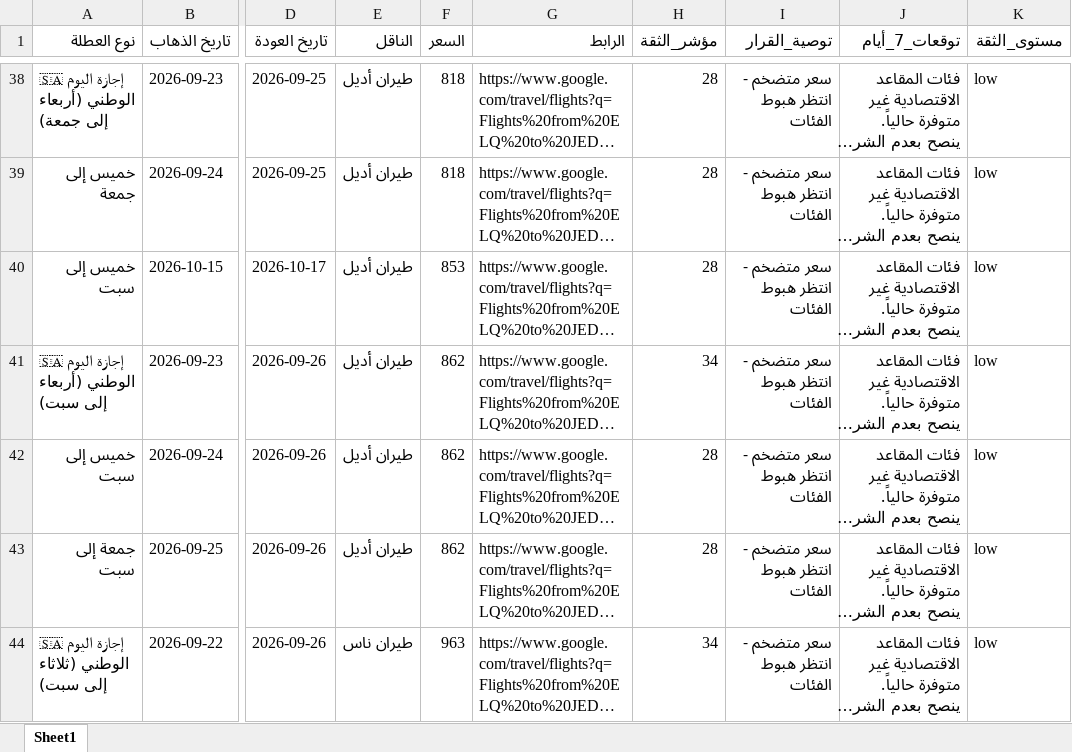
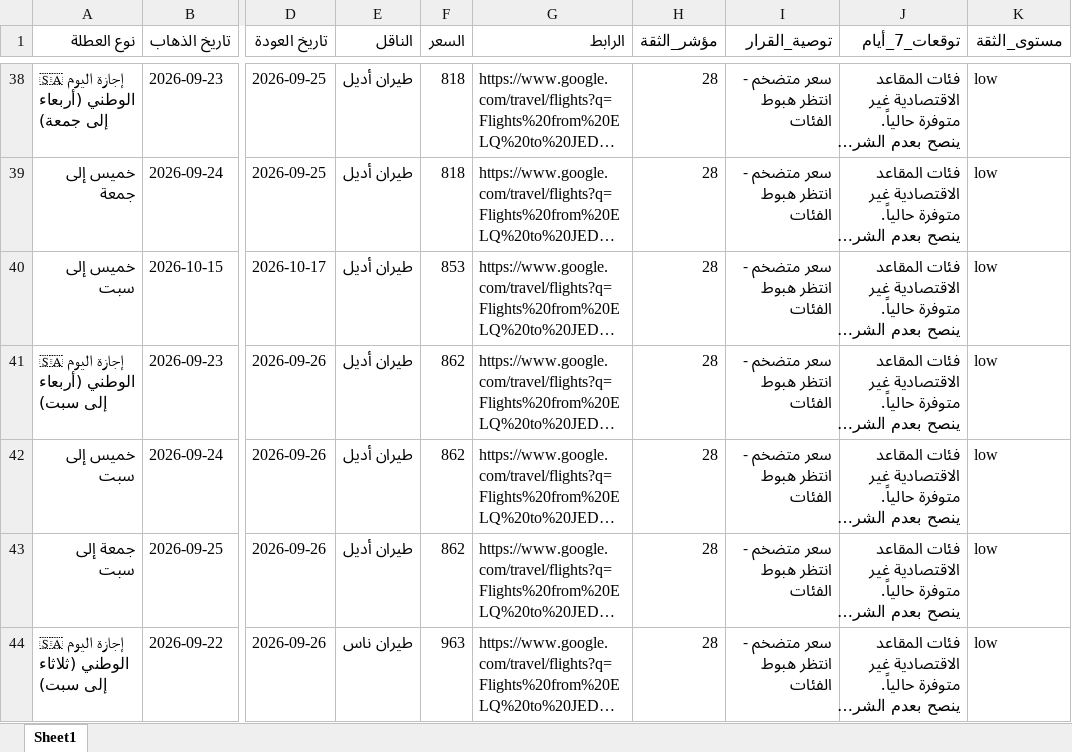
Before and after one commit to hysgerr2020/qassim-flight-radar, an Excel workbook: google_flights_weekends.xlsx, sheet Sheet1, drawn as a sheet; only a part is shown, gaps mark what is left out; long unchanged cells end in …; values as stored, in another font and other column widths than the file's, no borders; the diff names each change by its address in the sheet, - before the commit and + after, or states it on an @@ line.

```diff
--- a/google_flights_weekends.xlsx (sheet Sheet1)
+++ b/google_flights_weekends.xlsx (sheet Sheet1)
-H41 (مؤشر_الثقة): 34
+H41 (مؤشر_الثقة): 28
-H44 (مؤشر_الثقة): 34
+H44 (مؤشر_الثقة): 28
```
Also changed, not shown: 1 other file.
